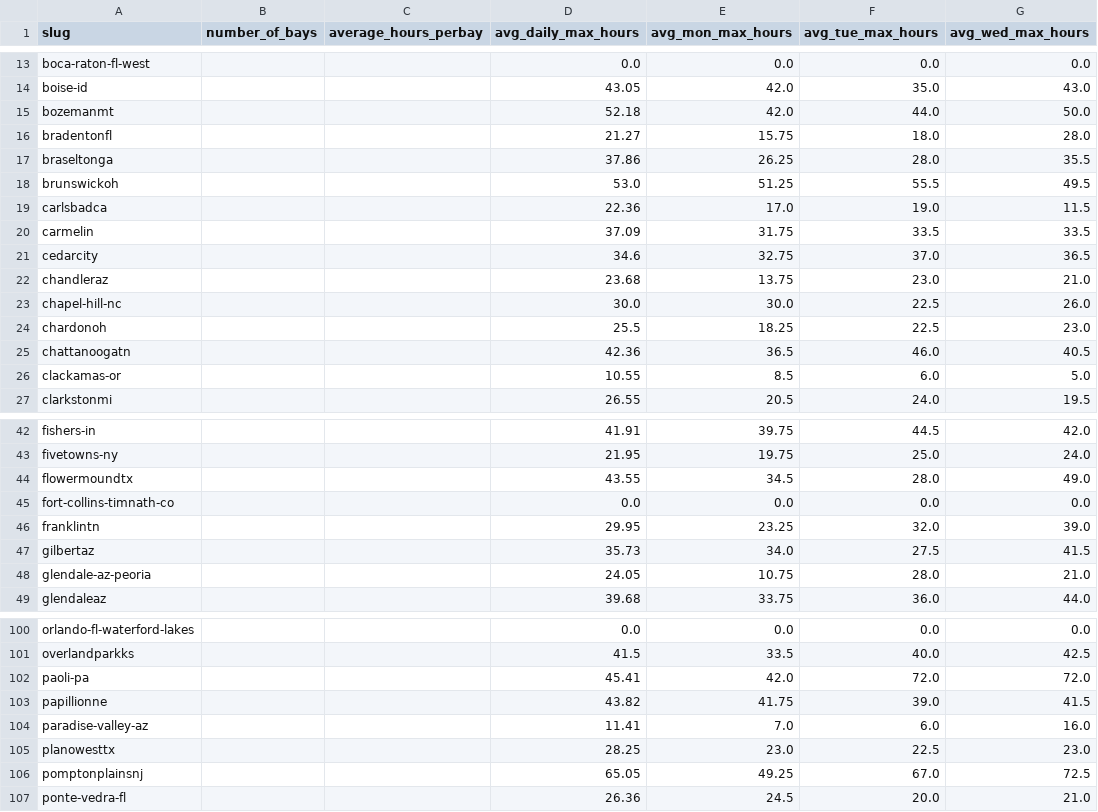
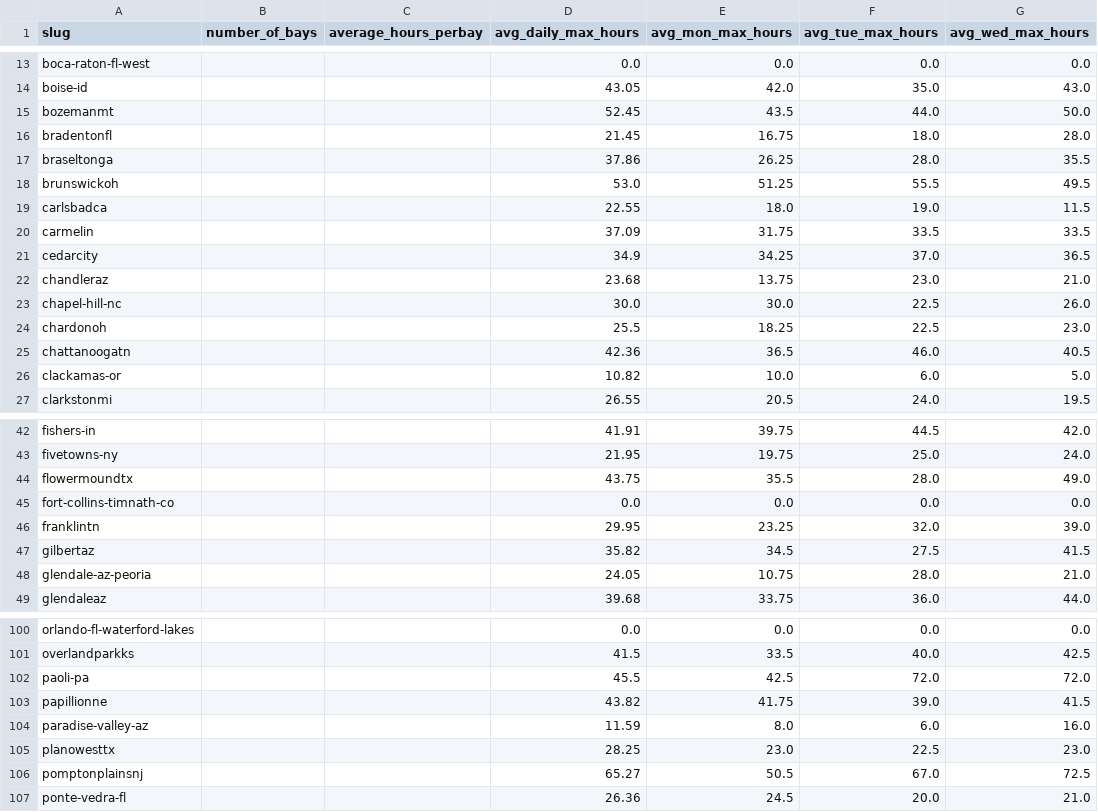
Before and after one commit to jwclark94/backninescrape, a CSV file: location_stats_daily_max.csv, drawn as a sheet; only a part is shown, gaps mark what is left out; the diff covers the shown part only; the diff names each change by its address in the sheet, - before the commit and + after, or states it on an @@ line.

```diff
--- a/location_stats_daily_max.csv
+++ b/location_stats_daily_max.csv
-D15 (avg_daily_max_hours): 52.18
+D15 (avg_daily_max_hours): 52.45
-E15 (avg_mon_max_hours): 42.0
+E15 (avg_mon_max_hours): 43.5
-D16 (avg_daily_max_hours): 21.27
+D16 (avg_daily_max_hours): 21.45
-E16 (avg_mon_max_hours): 15.75
+E16 (avg_mon_max_hours): 16.75
-D19 (avg_daily_max_hours): 22.36
+D19 (avg_daily_max_hours): 22.55
-E19 (avg_mon_max_hours): 17.0
+E19 (avg_mon_max_hours): 18.0
-D21 (avg_daily_max_hours): 34.6
+D21 (avg_daily_max_hours): 34.9
-E21 (avg_mon_max_hours): 32.75
+E21 (avg_mon_max_hours): 34.25
-D26 (avg_daily_max_hours): 10.55
+D26 (avg_daily_max_hours): 10.82
-E26 (avg_mon_max_hours): 8.5
+E26 (avg_mon_max_hours): 10.0
-D44 (avg_daily_max_hours): 43.55
+D44 (avg_daily_max_hours): 43.75
-E44 (avg_mon_max_hours): 34.5
+E44 (avg_mon_max_hours): 35.5
-D47 (avg_daily_max_hours): 35.73
+D47 (avg_daily_max_hours): 35.82
-E47 (avg_mon_max_hours): 34.0
+E47 (avg_mon_max_hours): 34.5
-D102 (avg_daily_max_hours): 45.41
+D102 (avg_daily_max_hours): 45.5
-E102 (avg_mon_max_hours): 42.0
+E102 (avg_mon_max_hours): 42.5
-D104 (avg_daily_max_hours): 11.41
+D104 (avg_daily_max_hours): 11.59
-E104 (avg_mon_max_hours): 7.0
+E104 (avg_mon_max_hours): 8.0
-D106 (avg_daily_max_hours): 65.05
+D106 (avg_daily_max_hours): 65.27
-E106 (avg_mon_max_hours): 49.25
+E106 (avg_mon_max_hours): 50.5
```
Also changed, not shown: 18 edited cells elsewhere in this file, booked_hours_daily_max.csv.
